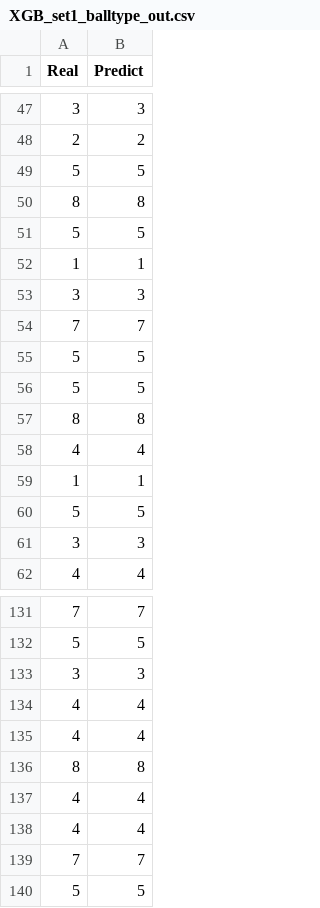
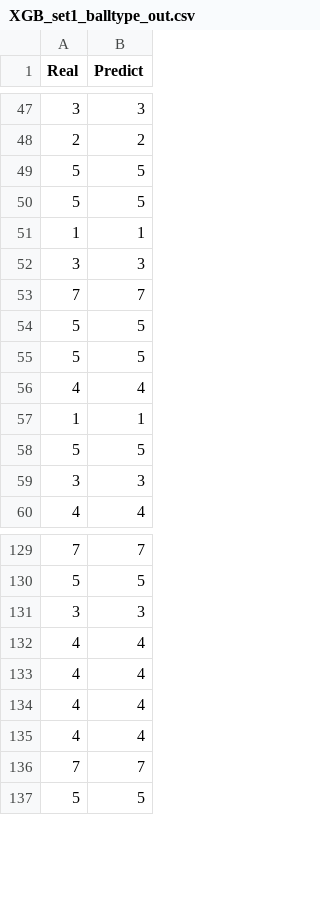
Before and after one commit to wywyWang/CoachAI, a CSV file: preprocessing/skeleton predict/data/result/XGB_set1_balltype_out.csv, drawn as a sheet; only a part is shown, gaps mark what is left out.

```diff
--- a/preprocessing/skeleton predict/data/result/XGB_set1_balltype_out.csv
+++ b/preprocessing/skeleton predict/data/result/XGB_set1_balltype_out.csv
@@ -49,3 +49,2 @@ Real,Predict
 5,5
-8,8
 5,5
@@ -56,3 +55,2 @@ Real,Predict
 5,5
-8,8
 4,4
@@ -135,3 +133,2 @@ Real,Predict
 4,4
-8,8
 4,4
```
Also changed, not shown: preprocessing/skeleton predict/data/result/SVM_set3_skeleton_out.csv, preprocessing/skeleton predict/data/result/XGB_set2_balltype_out.csv, 24 other files.
